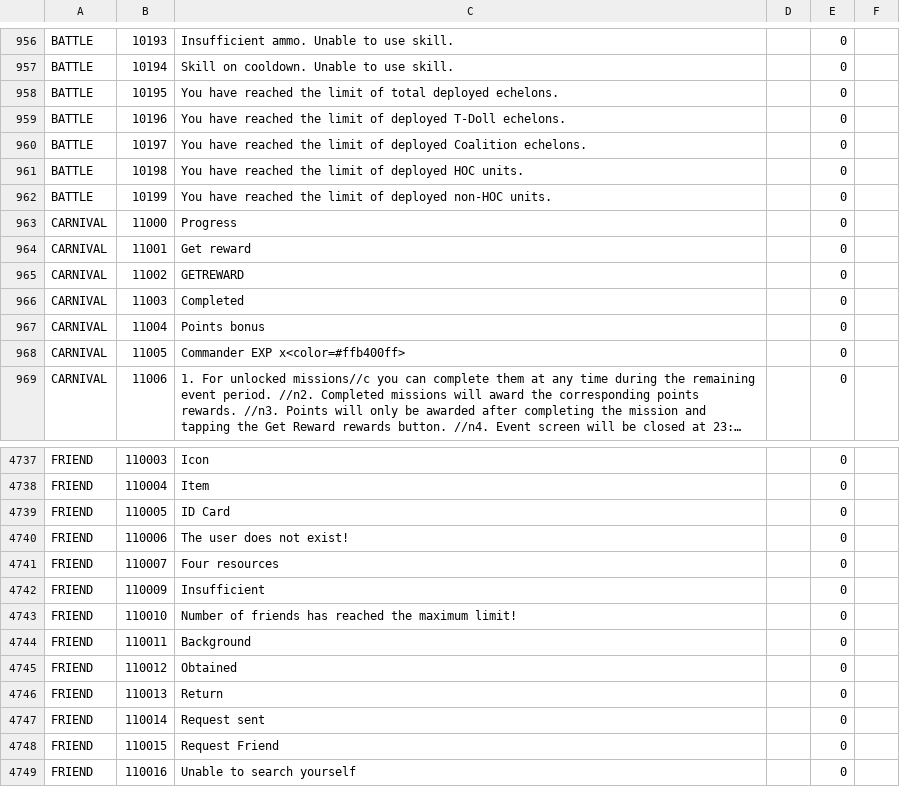
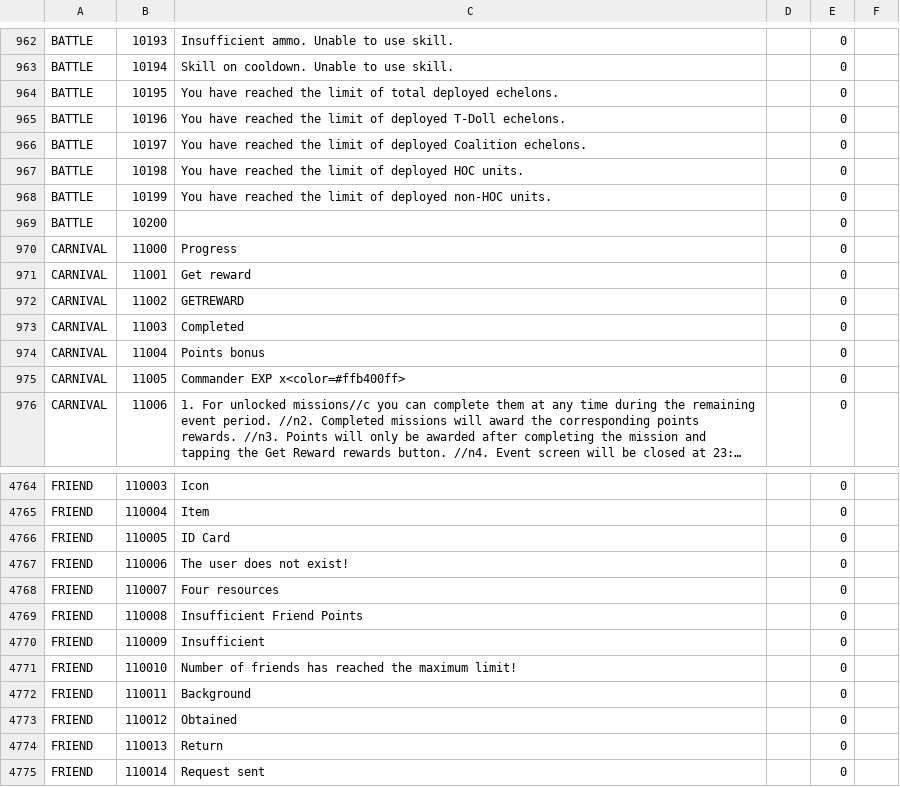
Before and after one commit to gf-data-tools/gf-data-us, a CSV file: asset/language/languagedata_us.csv, drawn as a sheet; only a part is shown, gaps mark what is left out; the shorter side is filled out with more unchanged rows; long unchanged cells end in …; the diff covers the shown part only; the diff names each change by its address in the sheet, - before the commit and + after, or states it on an @@ line.

```diff
--- a/asset/language/languagedata_us.csv
+++ b/asset/language/languagedata_us.csv
+row 969: BATTLE | 10200 |  |  | 0
+row 4769: FRIEND | 110008 | Insufficient Friend Points |  | 0
```
Also changed, not shown: 34 added rows elsewhere in this file, 10 other files.
